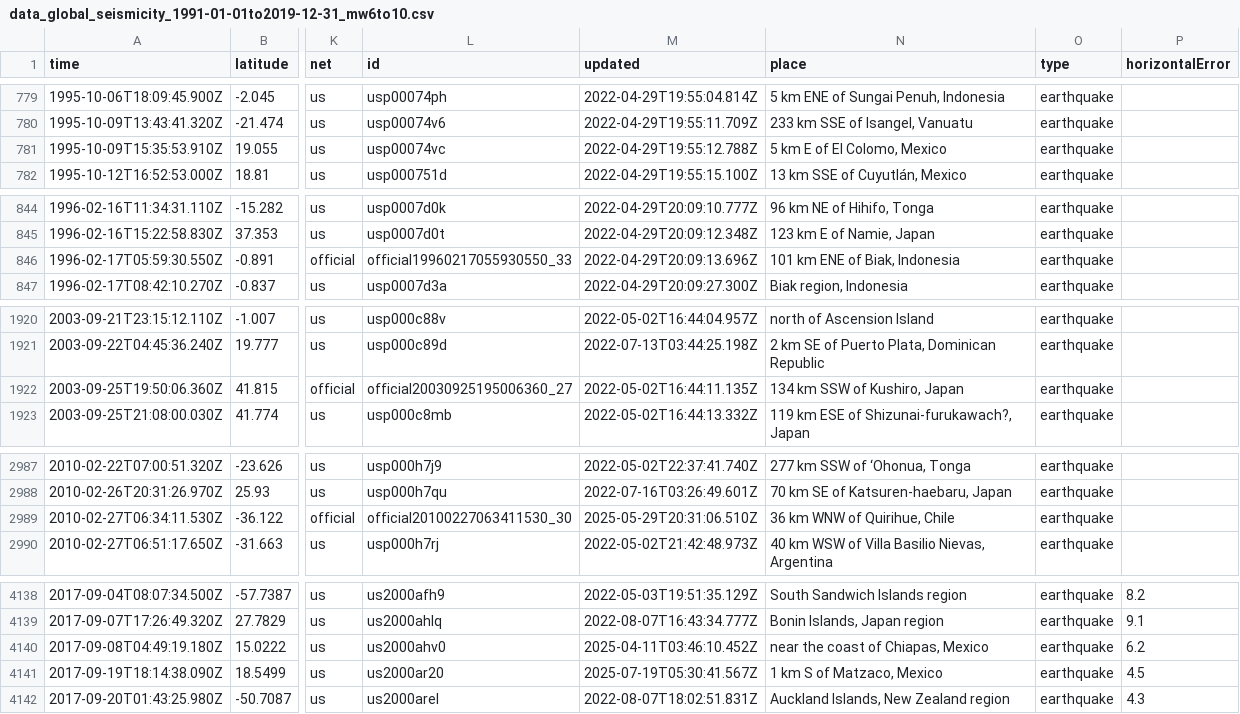
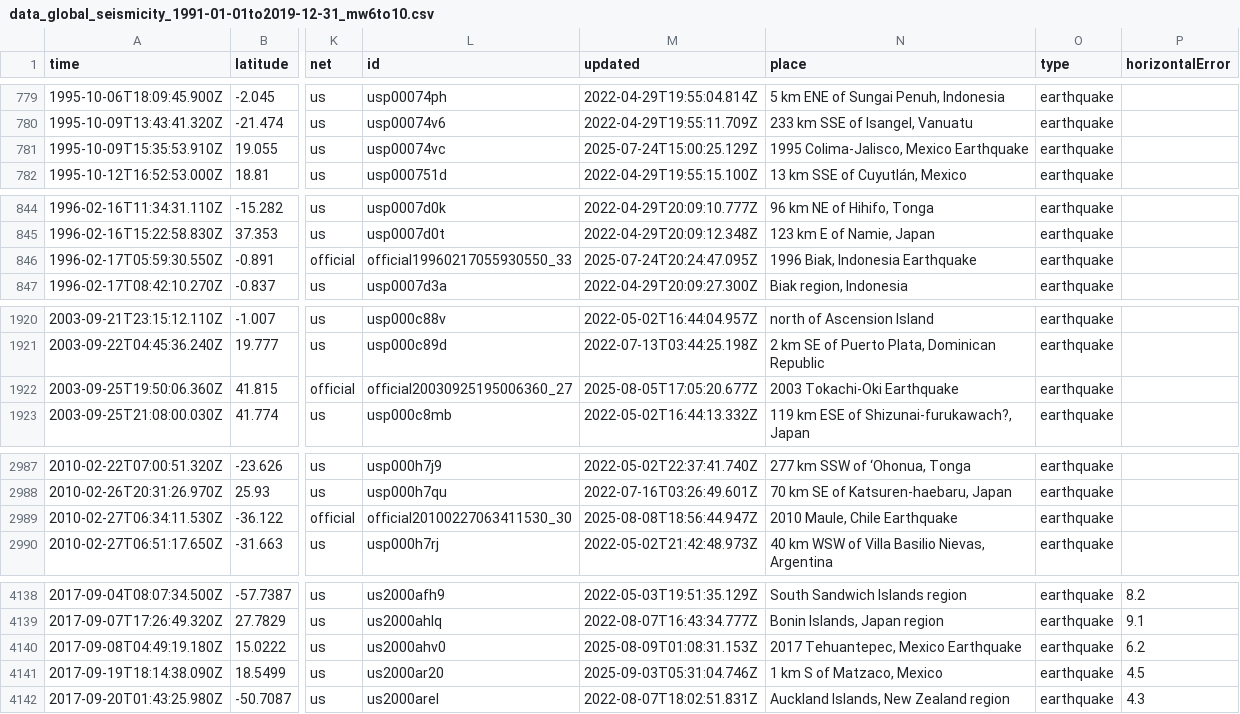
Before and after one commit to yvonnefroehlich/gmt-pygmt-plotting, a CSV file: 005_global_seismicity/01_in_data/data_global_seismicity_1991-01-01to2019-12-31_mw6to10.csv, drawn as a sheet; only a part is shown, gaps mark what is left out; the diff covers the shown part only; the diff names each change by its address in the sheet, - before the commit and + after, or states it on an @@ line.

Commit message:
005_global_seismicity: Improve codes and comments (#119)

```diff
--- a/005_global_seismicity/01_in_data/data_global_seismicity_1991-01-01to2019-12-31_mw6to10.csv
+++ b/005_global_seismicity/01_in_data/data_global_seismicity_1991-01-01to2019-12-31_mw6to10.csv
-M781 (updated): 2022-04-29T19:55:12.788Z
+M781 (updated): 2025-07-24T15:00:25.129Z
-N781 (place): 5 km E of El Colomo, Mexico
+N781 (place): 1995 Colima-Jalisco, Mexico Earthquake
-M846 (updated): 2022-04-29T20:09:13.696Z
+M846 (updated): 2025-07-24T20:24:47.095Z
-N846 (place): 101 km ENE of Biak, Indonesia
+N846 (place): 1996 Biak, Indonesia Earthquake
-M1922 (updated): 2022-05-02T16:44:11.135Z
+M1922 (updated): 2025-08-05T17:05:20.677Z
-N1922 (place): 134 km SSW of Kushiro, Japan
+N1922 (place): 2003 Tokachi-Oki Earthquake
-M2989 (updated): 2025-05-29T20:31:06.510Z
+M2989 (updated): 2025-08-08T18:56:44.947Z
-N2989 (place): 36 km WNW of Quirihue, Chile
+N2989 (place): 2010 Maule, Chile Earthquake
-M4140 (updated): 2025-04-11T03:46:10.452Z
+M4140 (updated): 2025-08-09T01:08:31.153Z
-N4140 (place): near the coast of Chiapas, Mexico
+N4140 (place): 2017 Tehuantepec, Mexico Earthquake
-M4141 (updated): 2025-07-19T05:30:41.567Z
+M4141 (updated): 2025-09-03T05:31:04.746Z
```
Also changed, not shown: 22 edited cells elsewhere in this file, 3 other files.
